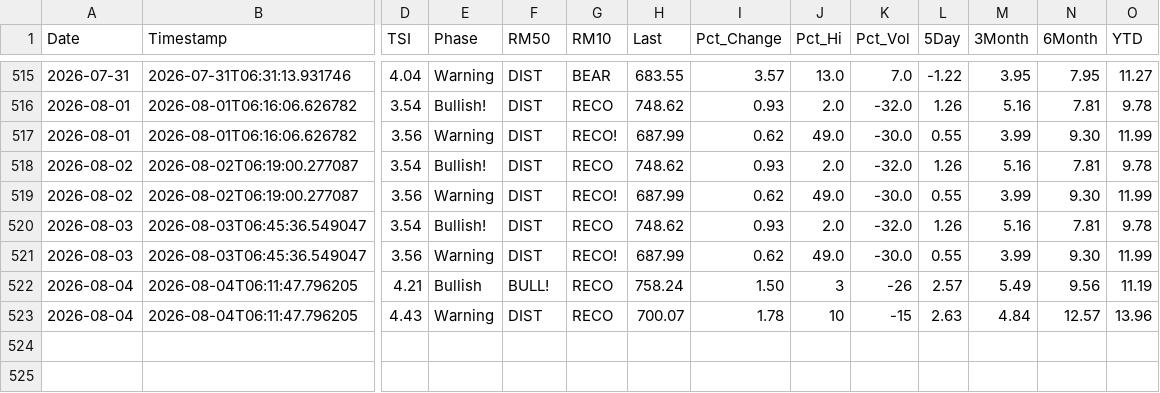
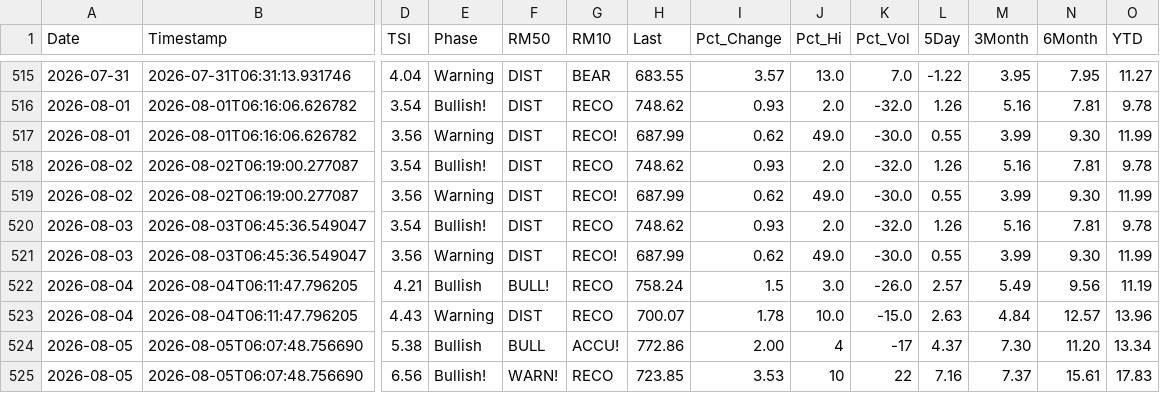
Before and after one commit to blumenty/stock-data-automation, a CSV file: data/shazam-tsi-history.csv, drawn as a sheet; only a part is shown, gaps mark what is left out; rows hold the shown columns only; the diff names each change by its address in the sheet, - before the commit and + after, or states it on an @@ line.

```diff
--- a/data/shazam-tsi-history.csv
+++ b/data/shazam-tsi-history.csv
-I522 (Pct_Change): 1.50
+I522 (Pct_Change): 1.5
-J522 (Pct_Hi): 3
+J522 (Pct_Hi): 3.0
-K522 (Pct_Vol): -26
+K522 (Pct_Vol): -26.0
-J523 (Pct_Hi): 10
+J523 (Pct_Hi): 10.0
-K523 (Pct_Vol): -15
+K523 (Pct_Vol): -15.0
+row 524: 2026-08-05 | 2026-08-05T06:07:48.756690 | 5.38 | Bullish | BULL | ACCU! | 772.86 | 2.00 | 4 | -17 | 4.37 | 7.30 | 11.20 | 13.34
+row 525: 2026-08-05 | 2026-08-05T06:07:48.756690 | 6.56 | Bullish! | WARN! | RECO | 723.85 | 3.53 | 10 | 22 | 7.16 | 7.37 | 15.61 | 17.83
```
Also changed, not shown: data/Shazam-market-daily.csv, 4 other files.
